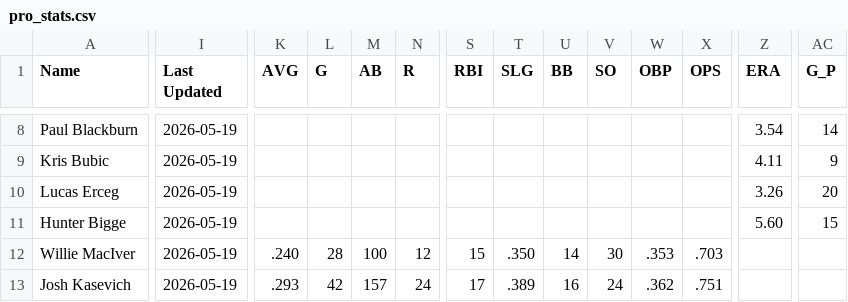
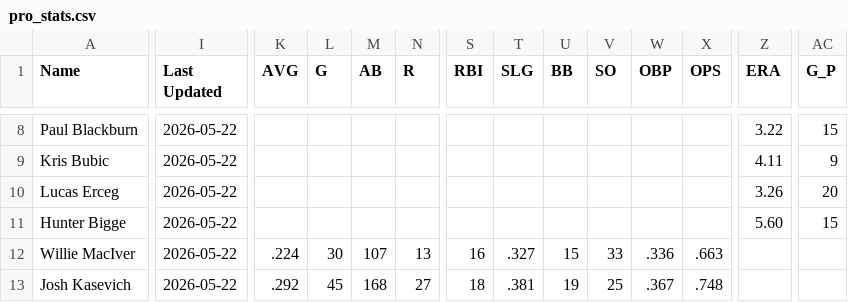
Before and after one commit to krojko24/ccb-alumni-tracker, a CSV file: pro_stats.csv, drawn as a sheet; only a part is shown, gaps mark what is left out; the diff covers the shown part only; the diff names each change by its address in the sheet, - before the commit and + after, or states it on an @@ line.

```diff
--- a/pro_stats.csv
+++ b/pro_stats.csv
-I8:I13 (Last Updated): 2026-05-19
+I8:I13 (Last Updated): 2026-05-22
-Z8 (ERA): 3.54
+Z8 (ERA): 3.22
-AC8 (G_P): 14
+AC8 (G_P): 15
-K12 (AVG): .240
+K12 (AVG): .224
-L12 (G): 28
+L12 (G): 30
-M12 (AB): 100
+M12 (AB): 107
-N12 (R): 12
+N12 (R): 13
-S12 (RBI): 15
+S12 (RBI): 16
-T12 (SLG): .350
+T12 (SLG): .327
-U12 (BB): 14
+U12 (BB): 15
-V12 (SO): 30
+V12 (SO): 33
-W12 (OBP): .353
+W12 (OBP): .336
-X12 (OPS): .703
+X12 (OPS): .663
-K13 (AVG): .293
+K13 (AVG): .292
-L13 (G): 42
+L13 (G): 45
-M13 (AB): 157
+M13 (AB): 168
-N13 (R): 24
+N13 (R): 27
-S13 (RBI): 17
+S13 (RBI): 18
-T13 (SLG): .389
+T13 (SLG): .381
-U13 (BB): 16
+U13 (BB): 19
-V13 (SO): 24
+V13 (SO): 25
-W13 (OBP): .362
+W13 (OBP): .367
-X13 (OPS): .751
+X13 (OPS): .748
```
Also changed, not shown: 121 edited cells elsewhere in this file.
